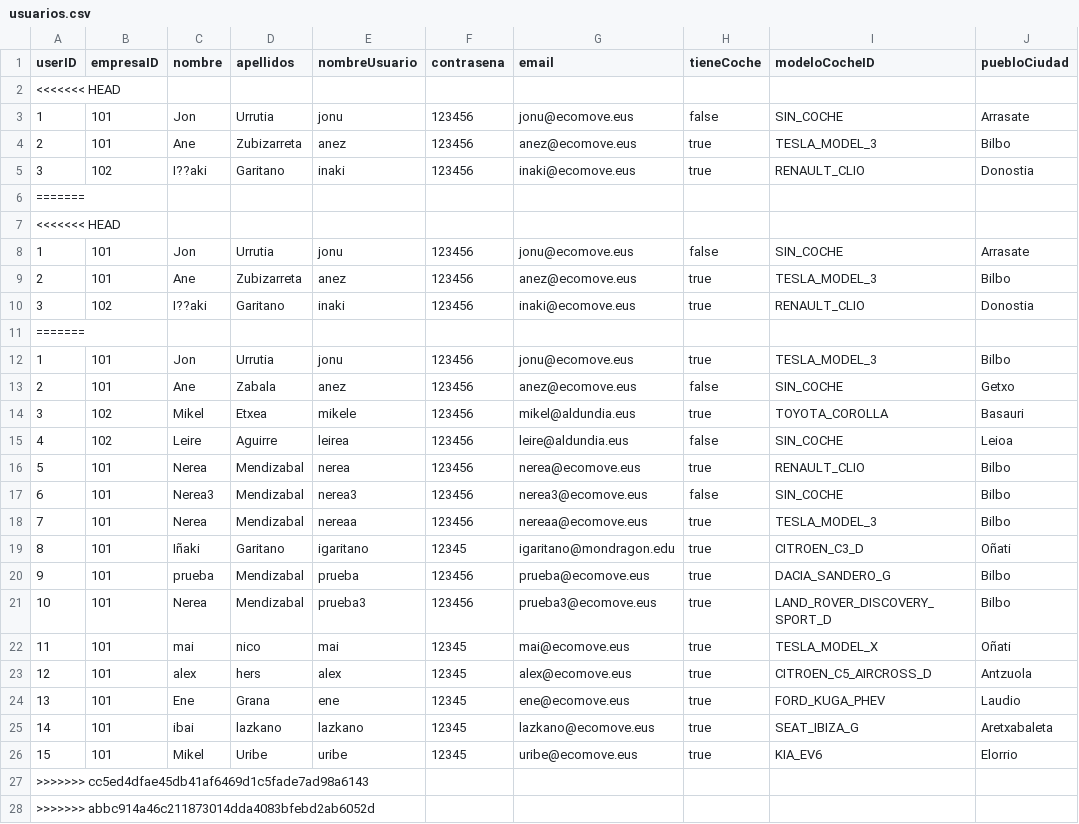
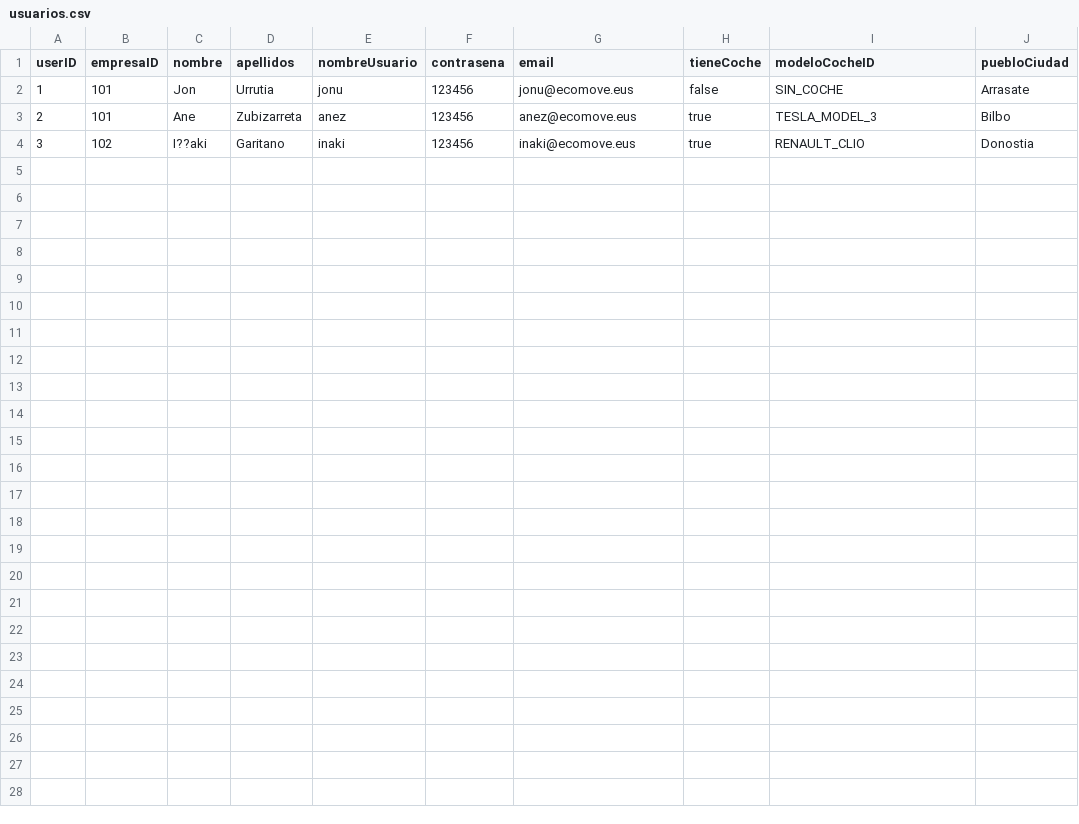
Before and after one commit to maialennicolas/PBL6_VF, a CSV file: data/usuarios.csv, drawn as a sheet.

```diff
--- a/data/usuarios.csv
+++ b/data/usuarios.csv
@@ -1,3 +1,2 @@
 userID,empresaID,nombre,apellidos,nombreUsuario,contrasena,email,tieneCoche,modeloCocheID,puebloCiudad
-<<<<<<< HEAD
 1,101,Jon,Urrutia,jonu,123456,jonu@ecomove.eus,false,SIN_COCHE,Arrasate
@@ -5,24 +4 @@ userID,empresaID,nombre,apellidos,nombreUsuario,contrasena,email,tieneCoche,mode
 3,102,I??aki,Garitano,inaki,123456,inaki@ecomove.eus,true,RENAULT_CLIO,Donostia
-=======
-<<<<<<< HEAD
-1,101,Jon,Urrutia,jonu,123456,jonu@ecomove.eus,false,SIN_COCHE,Arrasate
-2,101,Ane,Zubizarreta,anez,123456,anez@ecomove.eus,true,TESLA_MODEL_3,Bilbo
-3,102,I??aki,Garitano,inaki,123456,inaki@ecomove.eus,true,RENAULT_CLIO,Donostia
-=======
-1,101,Jon,Urrutia,jonu,123456,jonu@ecomove.eus,true,TESLA_MODEL_3,Bilbo
-2,101,Ane,Zabala,anez,123456,anez@ecomove.eus,false,SIN_COCHE,Getxo
-3,102,Mikel,Etxea,mikele,123456,mikel@aldundia.eus,true,TOYOTA_COROLLA,Basauri
-4,102,Leire,Aguirre,leirea,123456,leire@aldundia.eus,false,SIN_COCHE,Leioa
-5,101,Nerea,Mendizabal,nerea,123456,nerea@ecomove.eus,true,RENAULT_CLIO,Bilbo
-6,101,Nerea3,Mendizabal,nerea3,123456,nerea3@ecomove.eus,false,SIN_COCHE,Bilbo
-7,101,Nerea,Mendizabal,nereaa,123456,nereaa@ecomove.eus,true,TESLA_MODEL_3,Bilbo
-8,101,Iñaki,Garitano,igaritano,12345,igaritano@mondragon.edu,true,CITROEN_C3_D,Oñati
-9,101,prueba,Mendizabal,prueba,123456,prueba@ecomove.eus,true,DACIA_SANDERO_G,Bilbo
-10,101,Nerea,Mendizabal,prueba3,123456,prueba3@ecomove.eus,true,LAND_ROVER_DISCOVERY_SPORT_D,Bilbo
-11,101,mai,nico,mai,12345,mai@ecomove.eus,true,TESLA_MODEL_X,Oñati
-12,101,alex,hers,alex,12345,alex@ecomove.eus,true,CITROEN_C5_AIRCROSS_D,Antzuola
-13,101,Ene,Grana,ene,12345,ene@ecomove.eus,true,FORD_KUGA_PHEV,Laudio
-14,101,ibai,lazkano,lazkano,12345,lazkano@ecomove.eus,true,SEAT_IBIZA_G,Aretxabaleta
-15,101,Mikel,Uribe,uribe,12345,uribe@ecomove.eus,true,KIA_EV6,Elorrio
->>>>>>> cc5ed4dfae45db41af6469d1c5fade7ad98a6143
->>>>>>> abbc914a46c211873014dda4083bfebd2ab6052d
```
Also changed, not shown: data/carpool_ofertas.csv, data/ubicaciones_bidaia.csv, 5 other files.
